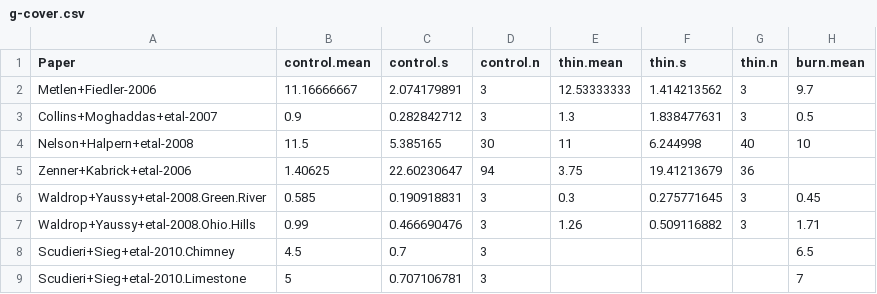
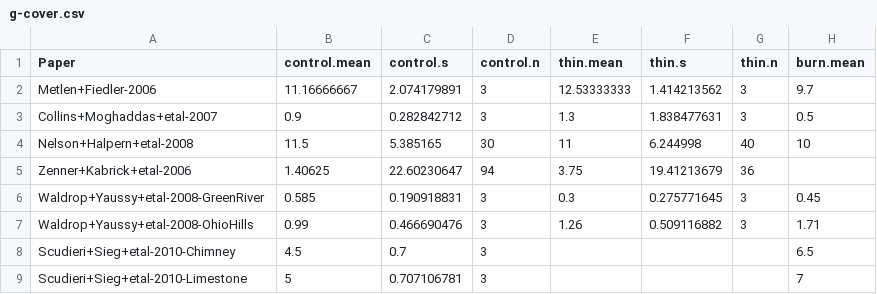
Before and after one commit to schwilklab/understory-ma, a CSV file: data/response-vars/g-cover.csv, drawn as a sheet; only a part is shown; the diff names each change by its address in the sheet, - before the commit and + after, or states it on an @@ line.

```diff
--- a/data/response-vars/g-cover.csv
+++ b/data/response-vars/g-cover.csv
-A6 (Paper): Waldrop+Yaussy+etal-2008.Green.River
+A6 (Paper): Waldrop+Yaussy+etal-2008-GreenRiver
-A7 (Paper): Waldrop+Yaussy+etal-2008.Ohio.Hills
+A7 (Paper): Waldrop+Yaussy+etal-2008-OhioHills
-A8 (Paper): Scudieri+Sieg+etal-2010.Chimney
+A8 (Paper): Scudieri+Sieg+etal-2010-Chimney
-A9 (Paper): Scudieri+Sieg+etal-2010.Limestone
+A9 (Paper): Scudieri+Sieg+etal-2010-Limestone
```
Also changed, not shown: data/papers.csv, data/response-vars/f-cover.csv, 5 other files.
